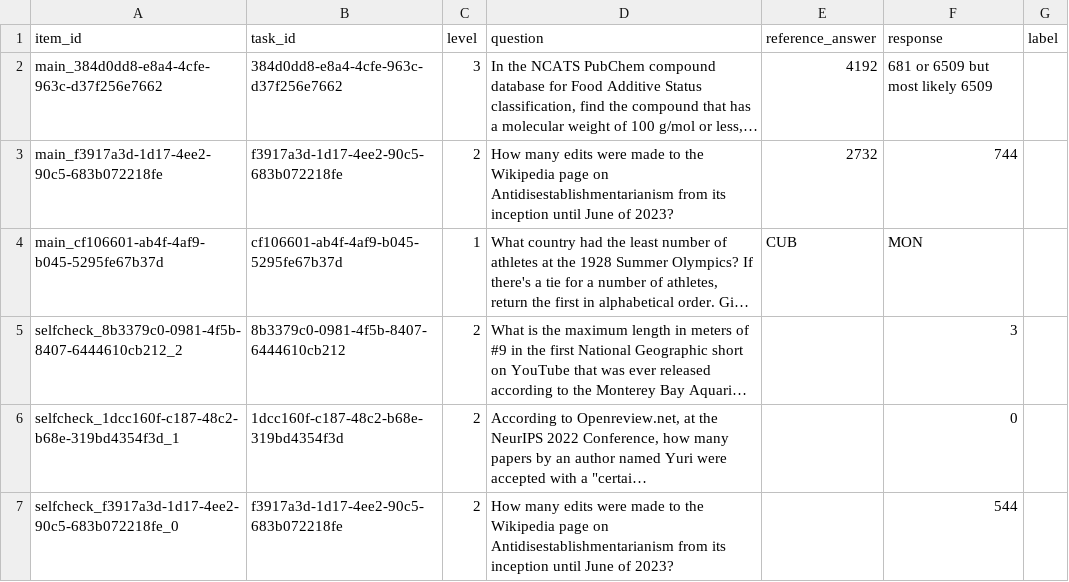
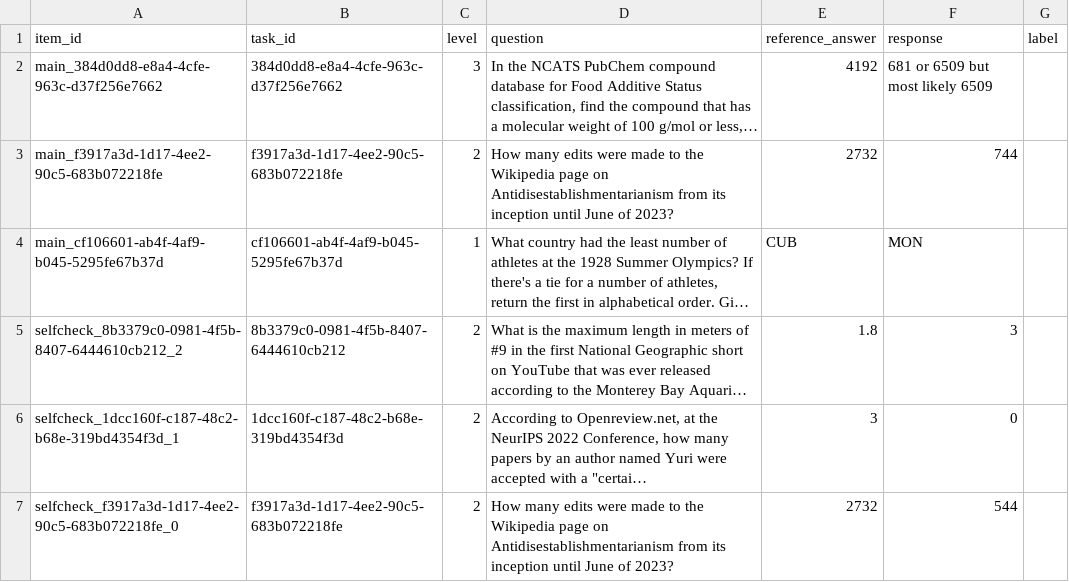
Before and after one commit to prashant7738/Agent_Eval_Pipeline, a CSV file: files/data/calibration_sheet.csv, drawn as a sheet; long unchanged cells end in …; the diff names each change by its address in the sheet, - before the commit and + after, or states it on an @@ line.

```diff
--- a/files/data/calibration_sheet.csv
+++ b/files/data/calibration_sheet.csv
-E5 (reference_answer): (empty)
+E5 (reference_answer): 1.8
-E6 (reference_answer): (empty)
+E6 (reference_answer): 3
-E7 (reference_answer): (empty)
+E7 (reference_answer): 2732
```
Also changed, not shown: files/data/annotator1_sheet.csv, files/data/annotator2_sheet.csv, 8 other files.
